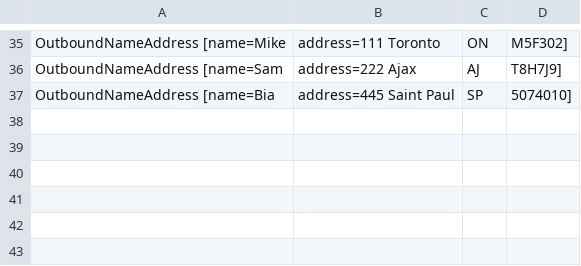
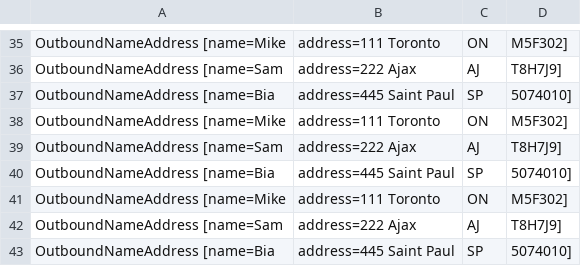
Before and after one commit to robertoreboucasdemelo/camel-rest-activemq-route, a CSV file: simple-rest-mq/src/data/output/outputFile.csv, drawn as a sheet; only a part is shown, gaps mark what is left out; the diff names each change by its address in the sheet, - before the commit and + after, or states it on an @@ line.

```diff
--- a/simple-rest-mq/src/data/output/outputFile.csv
+++ b/simple-rest-mq/src/data/output/outputFile.csv
+row 38: OutboundNameAddress [name=Mike | address=111 Toronto | ON | M5F302]
+row 39: OutboundNameAddress [name=Sam | address=222 Ajax | AJ | T8H7J9]
+row 40: OutboundNameAddress [name=Bia | address=445 Saint Paul | SP | 5074010]
+row 41: OutboundNameAddress [name=Mike | address=111 Toronto | ON | M5F302]
+row 42: OutboundNameAddress [name=Sam | address=222 Ajax | AJ | T8H7J9]
+row 43: OutboundNameAddress [name=Bia | address=445 Saint Paul | SP | 5074010]
```
Also changed, not shown: simple-rest-mq/src/data/output/outputFileBatch.csv, 2 other files.
